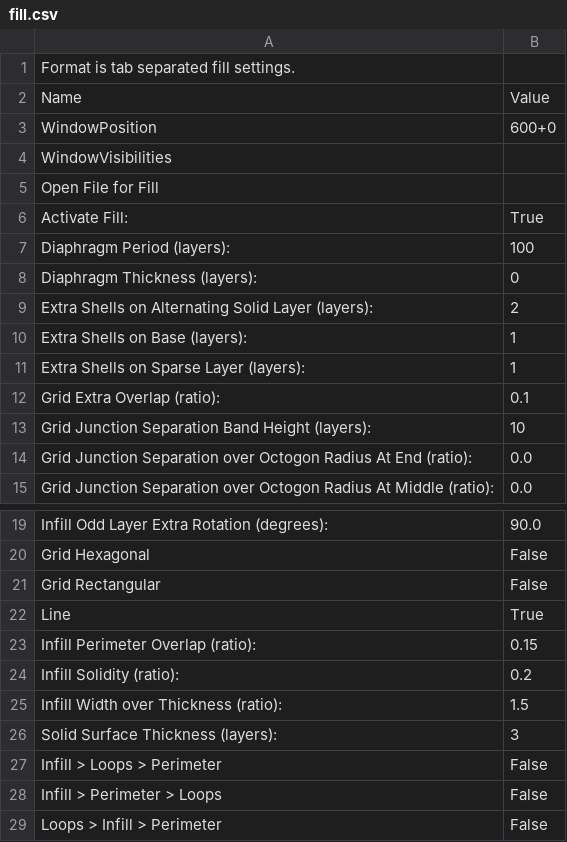
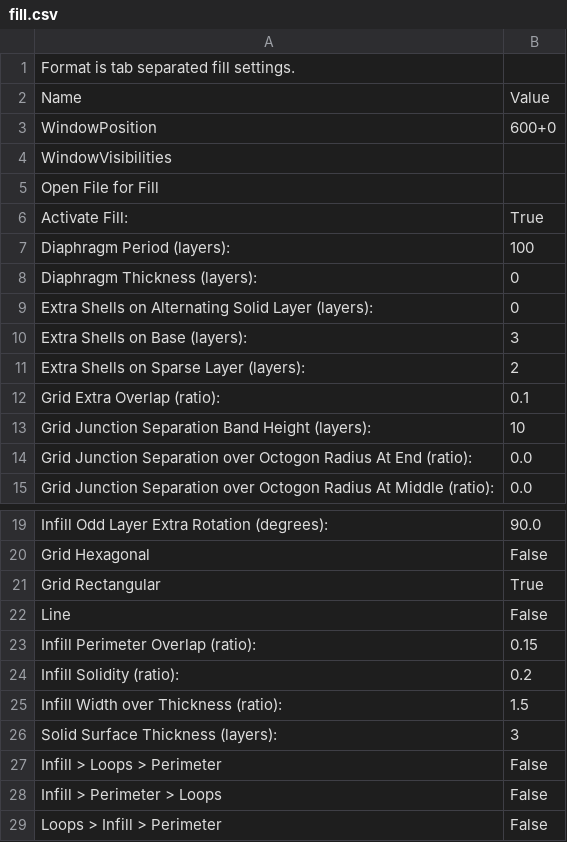
Before and after one commit to JamesGlanville/Skeinforge-Settings, a CSV file: profiles/extrusion/PLA/fill.csv, drawn as a sheet; only a part is shown, gaps mark what is left out.

```diff
--- a/profiles/extrusion/PLA/fill.csv
+++ b/profiles/extrusion/PLA/fill.csv
@@ -8,5 +8,5 @@ Diaphragm Period (layers):	100
 Diaphragm Thickness (layers):	0
-Extra Shells on Alternating Solid Layer (layers):	2
-Extra Shells on Base (layers):	1
-Extra Shells on Sparse Layer (layers):	1
+Extra Shells on Alternating Solid Layer (layers):	0
+Extra Shells on Base (layers):	3
+Extra Shells on Sparse Layer (layers):	2
 Grid Extra Overlap (ratio):	0.1
@@ -20,4 +20,4 @@ Infill Odd Layer Extra Rotation (degrees):	90.0
 Grid Hexagonal	False
-Grid Rectangular	False
-Line	True
+Grid Rectangular	True
+Line	False
 Infill Perimeter Overlap (ratio):	0.15
```
Also changed, not shown: profiles/extrusion/PLA/speed.csv, profiles/skeinforge.csv.
